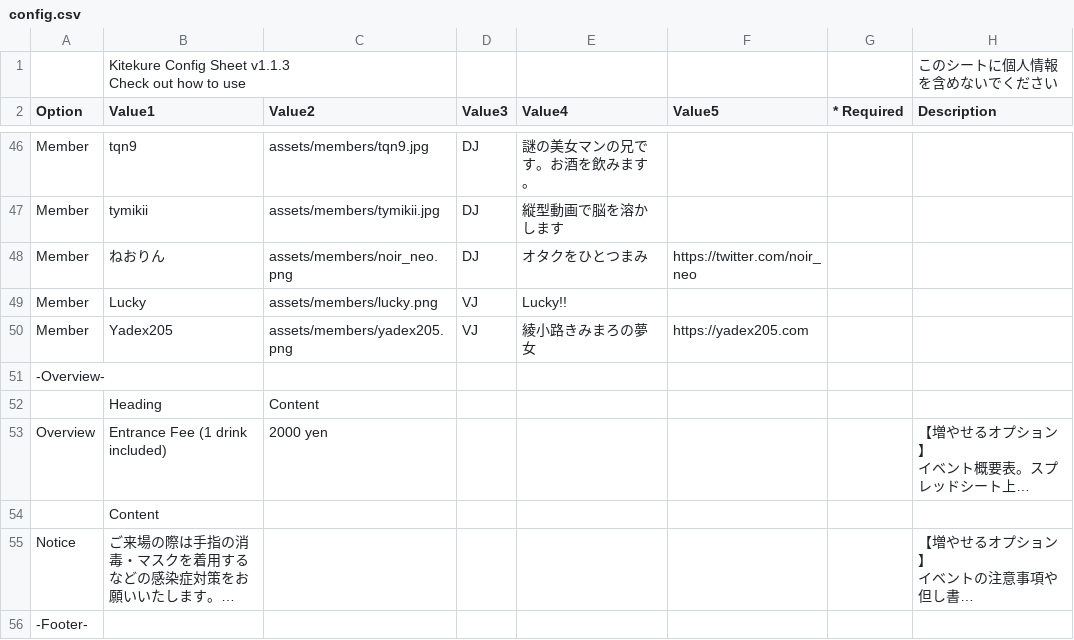
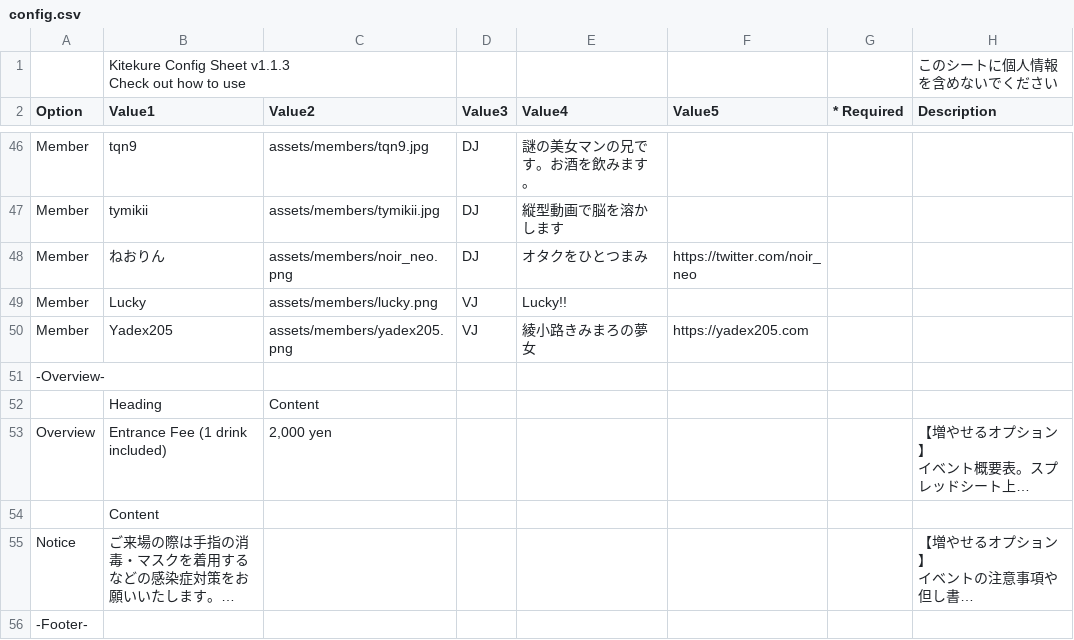
Before and after one commit to casual-mendan-club/casual-mendan-club.github.io, a CSV file: docs/config.csv, drawn as a sheet; only a part is shown, gaps mark what is left out; long unchanged cells end in …; the diff names each change by its address in the sheet, - before the commit and + after, or states it on an @@ line.

Commit message:
金額にカンマ

```diff
--- a/docs/config.csv
+++ b/docs/config.csv
-C53 (Value2): 2000 yen
+C53 (Value2): 2,000 yen
```
